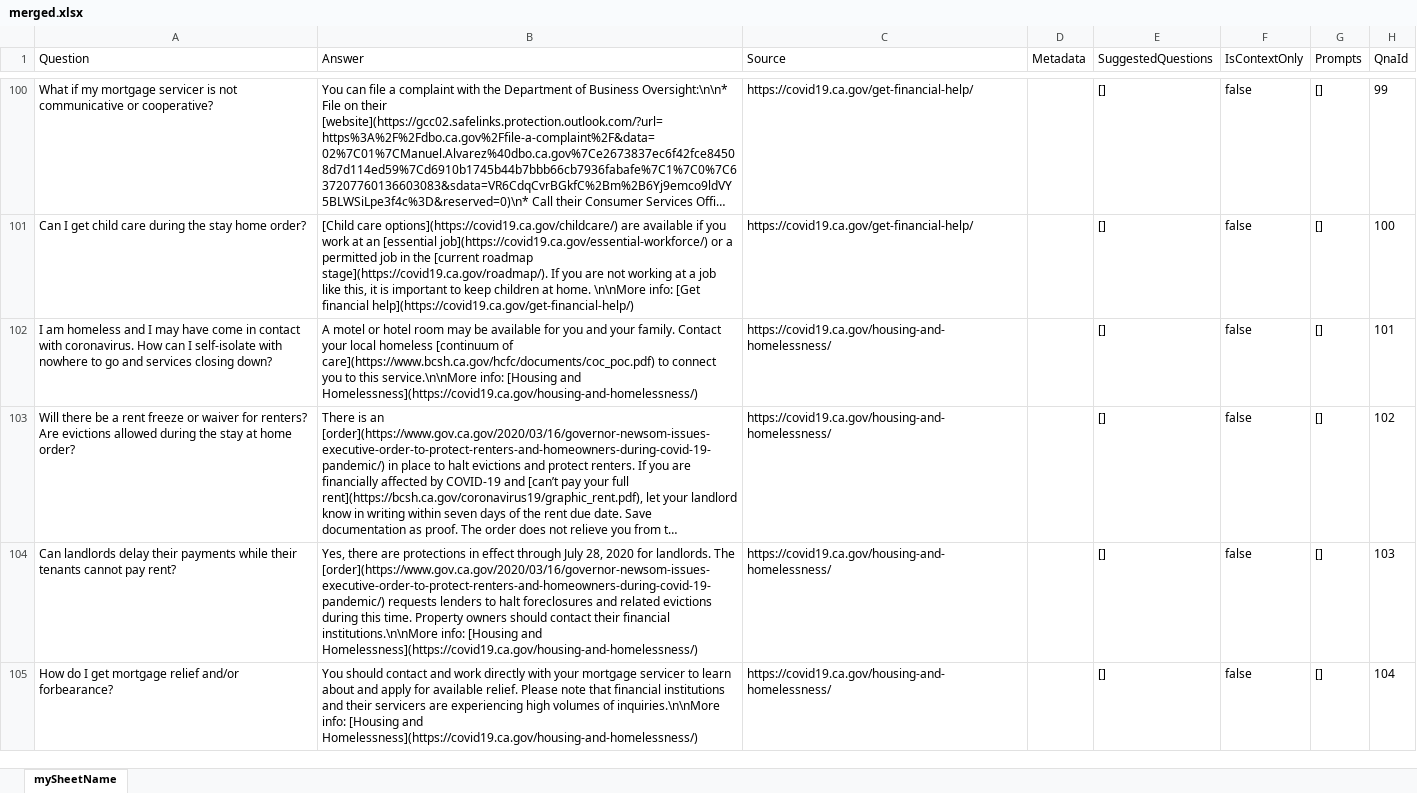
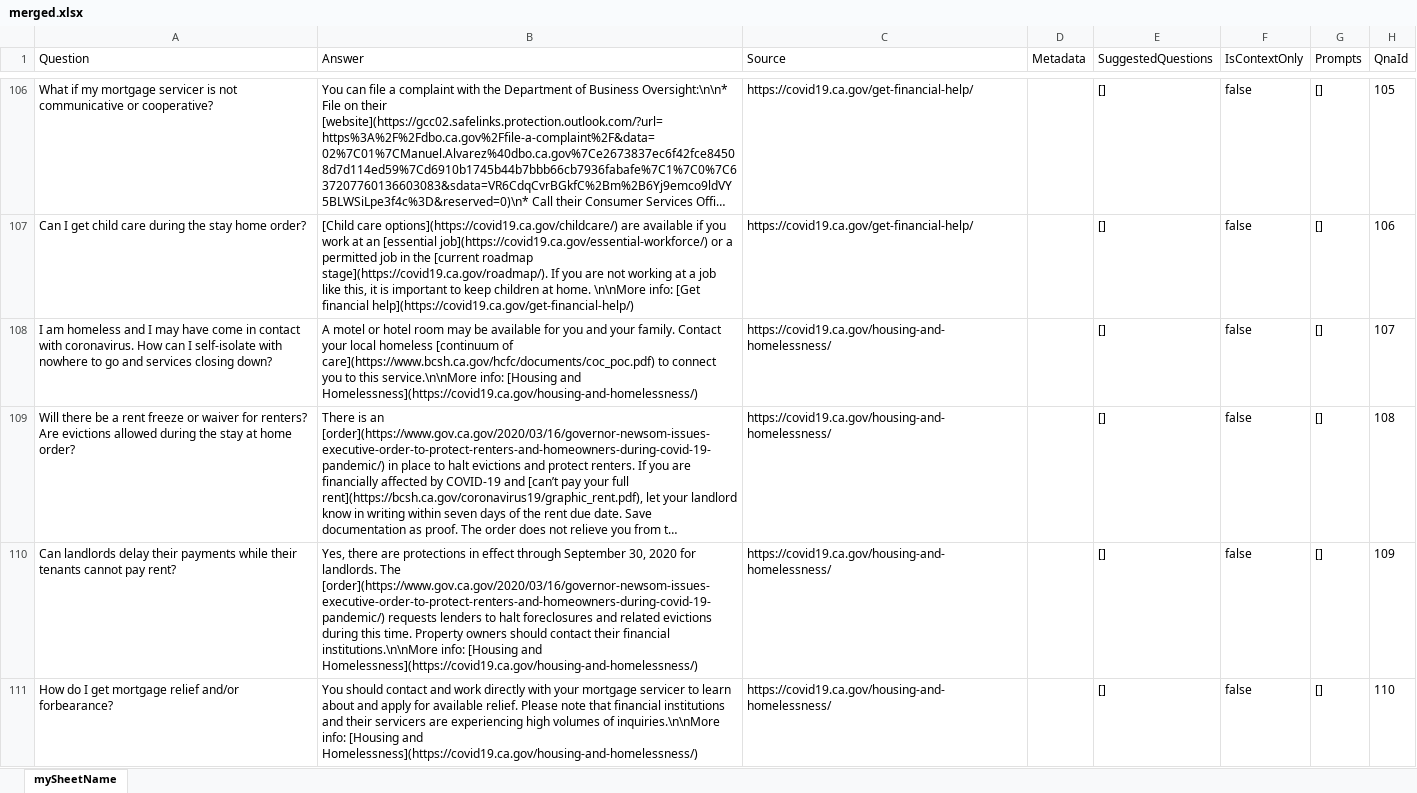
Before and after one commit to cagov/Cron, an Excel workbook: qnacrawler/merged.xlsx, sheet mySheetName, drawn as a sheet; only a part is shown, gaps mark what is left out; long unchanged cells end in …; values as stored, in another font and other column widths than the file's, no borders; addresses are those after the commit; the diff covers the shown part only; the diff names each change by its address in the sheet, - before the commit and + after, or states it on an @@ line.

Commit message:
update data

```diff
--- a/qnacrawler/merged.xlsx (sheet mySheetName)
+++ b/qnacrawler/merged.xlsx (sheet mySheetName)
-H106 (QnaId): 99
+H106 (QnaId): 105
-H107 (QnaId): 100
+H107 (QnaId): 106
-H108 (QnaId): 101
+H108 (QnaId): 107
-H109 (QnaId): 102
+H109 (QnaId): 108
-B110 (Answer): …effect through July 28, 2020 for…
+B110 (Answer): …effect through September 30, 2020 for…
-H110 (QnaId): 103
+H110 (QnaId): 109
-H111 (QnaId): 104
+H111 (QnaId): 110
```
Also changed, not shown: 28 added rows, 13 removed rows and 188 edited cells elsewhere in this sheet, 3 other files.
